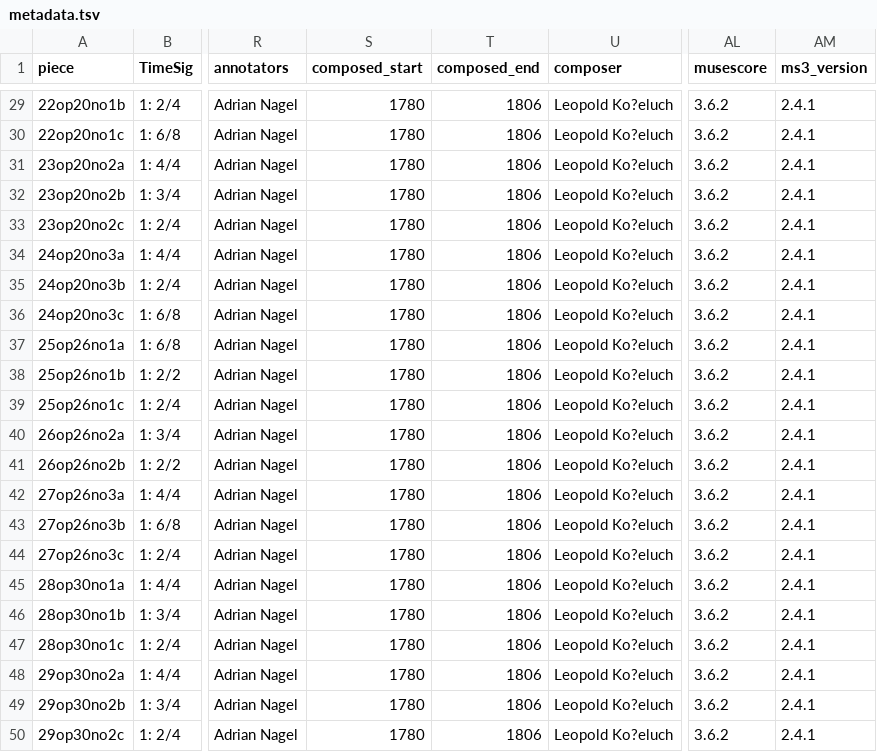
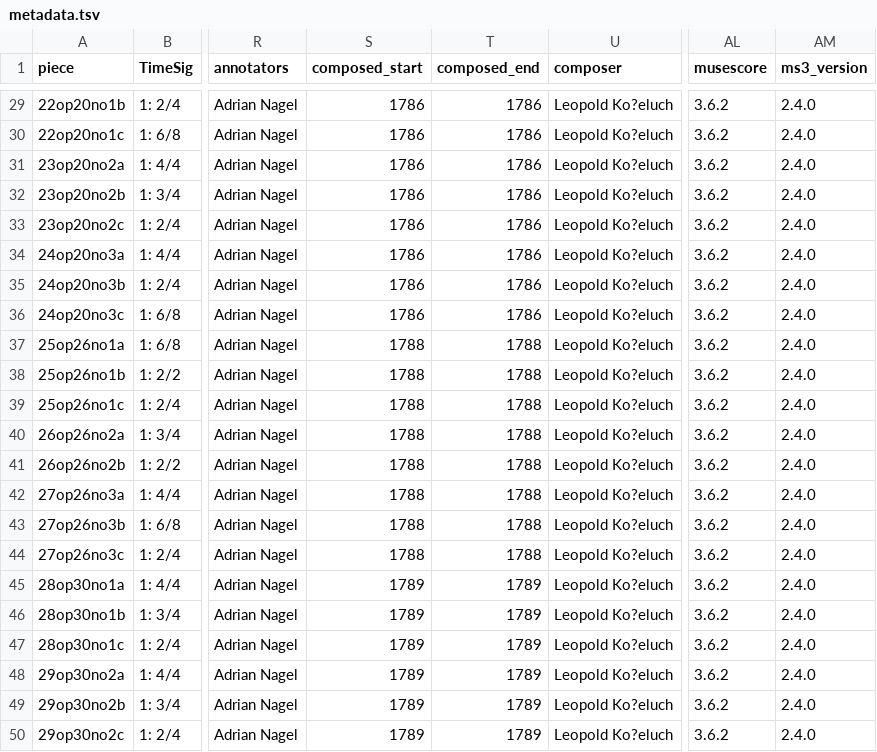
Before and after one commit to DCMLab/kozeluh_sonatas, a TSV file: metadata.tsv, drawn as a sheet; only a part is shown, gaps mark what is left out; the diff covers the shown part only; the diff names each change by its address in the sheet, - before the commit and + after, or states it on an @@ line.

```diff
--- a/metadata.tsv
+++ b/metadata.tsv
-S29:S36 (composed_start): 1780
+S29:S36 (composed_start): 1786
-T29:T36 (composed_end): 1806
+T29:T36 (composed_end): 1786
-AM29:AM50 (ms3_version): 2.4.1
+AM29:AM50 (ms3_version): 2.4.0
-S37:S44 (composed_start): 1780
+S37:S44 (composed_start): 1788
-T37:T44 (composed_end): 1806
+T37:T44 (composed_end): 1788
-S45:S50 (composed_start): 1780
+S45:S50 (composed_start): 1789
-T45:T50 (composed_end): 1806
+T45:T50 (composed_end): 1789
```
Also changed, not shown: 81 edited cells elsewhere in this file, 49 other files.
